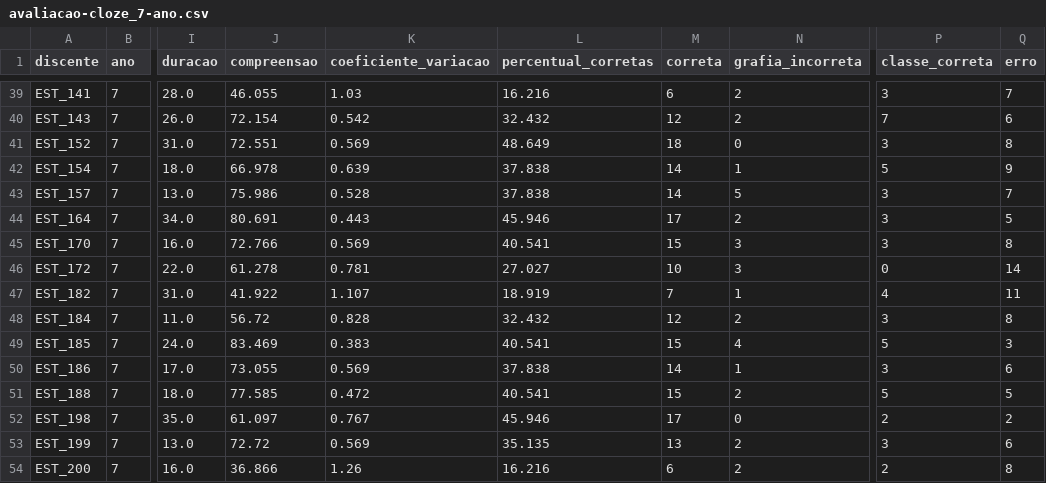
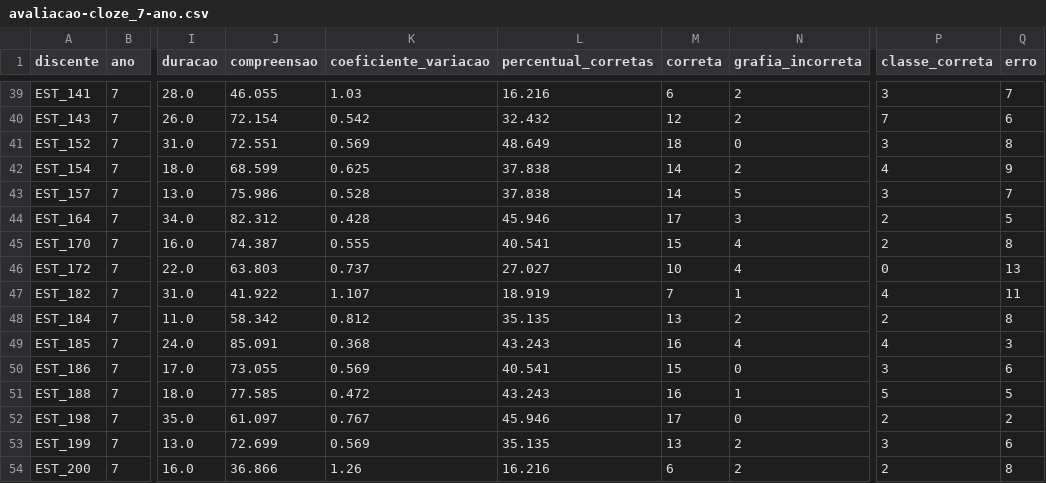
Before and after one commit to tuliosg/nlp-cloze, a CSV file: data/processed/avaliacao-cloze_7-ano.csv, drawn as a sheet; only a part is shown, gaps mark what is left out; the diff covers the shown part only; the diff names each change by its address in the sheet, - before the commit and + after, or states it on an @@ line.

```diff
--- a/data/processed/avaliacao-cloze_7-ano.csv
+++ b/data/processed/avaliacao-cloze_7-ano.csv
-J42 (compreensao): 66.978
+J42 (compreensao): 68.599
-K42 (coeficiente_variacao): 0.639
+K42 (coeficiente_variacao): 0.625
-N42 (grafia_incorreta): 1
+N42 (grafia_incorreta): 2
-P42 (classe_correta): 5
+P42 (classe_correta): 4
-J44 (compreensao): 80.691
+J44 (compreensao): 82.312
-K44 (coeficiente_variacao): 0.443
+K44 (coeficiente_variacao): 0.428
-N44 (grafia_incorreta): 2
+N44 (grafia_incorreta): 3
-P44:P45 (classe_correta): 3
+P44:P45 (classe_correta): 2
-J45 (compreensao): 72.766
+J45 (compreensao): 74.387
-K45 (coeficiente_variacao): 0.569
+K45 (coeficiente_variacao): 0.555
-N45:N46 (grafia_incorreta): 3
+N45:N46 (grafia_incorreta): 4
-J46 (compreensao): 61.278
+J46 (compreensao): 63.803
-K46 (coeficiente_variacao): 0.781
+K46 (coeficiente_variacao): 0.737
-Q46 (erro): 14
+Q46 (erro): 13
-J48 (compreensao): 56.72
+J48 (compreensao): 58.342
-K48 (coeficiente_variacao): 0.828
+K48 (coeficiente_variacao): 0.812
-L48 (percentual_corretas): 32.432
+L48 (percentual_corretas): 35.135
-M48 (correta): 12
+M48 (correta): 13
-P48 (classe_correta): 3
+P48 (classe_correta): 2
-J49 (compreensao): 83.469
+J49 (compreensao): 85.091
-K49 (coeficiente_variacao): 0.383
+K49 (coeficiente_variacao): 0.368
-L49 (percentual_corretas): 40.541
+L49 (percentual_corretas): 43.243
-M49 (correta): 15
+M49 (correta): 16
-P49 (classe_correta): 5
+P49 (classe_correta): 4
-L50 (percentual_corretas): 37.838
+L50 (percentual_corretas): 40.541
-M50 (correta): 14
+M50 (correta): 15
-N50 (grafia_incorreta): 1
+N50 (grafia_incorreta): 0
-L51 (percentual_corretas): 40.541
+L51 (percentual_corretas): 43.243
-M51 (correta): 15
+M51 (correta): 16
-N51 (grafia_incorreta): 2
+N51 (grafia_incorreta): 1
-J53 (compreensao): 72.72
+J53 (compreensao): 72.699
```
Also changed, not shown: 92 edited cells elsewhere in this file, data/processed/avaliacao-cloze_6-ano.csv, data/processed/avaliacao-cloze_8-ano.csv, 33 other files.
